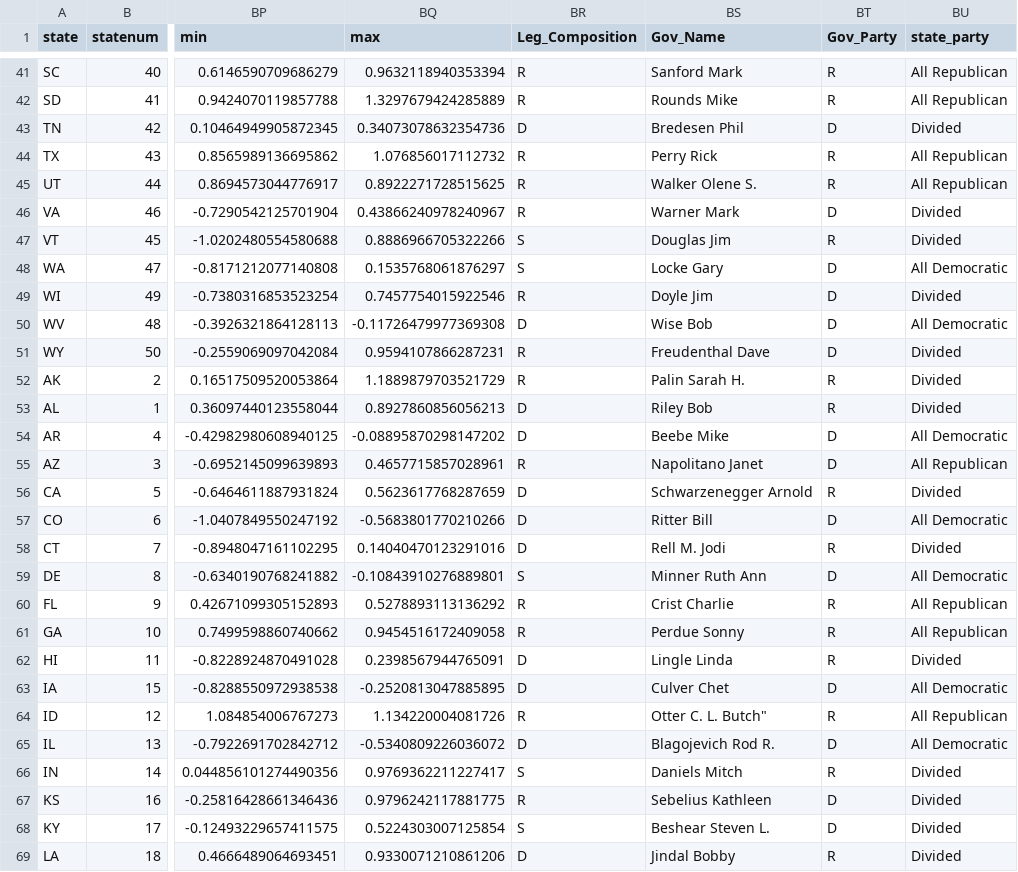
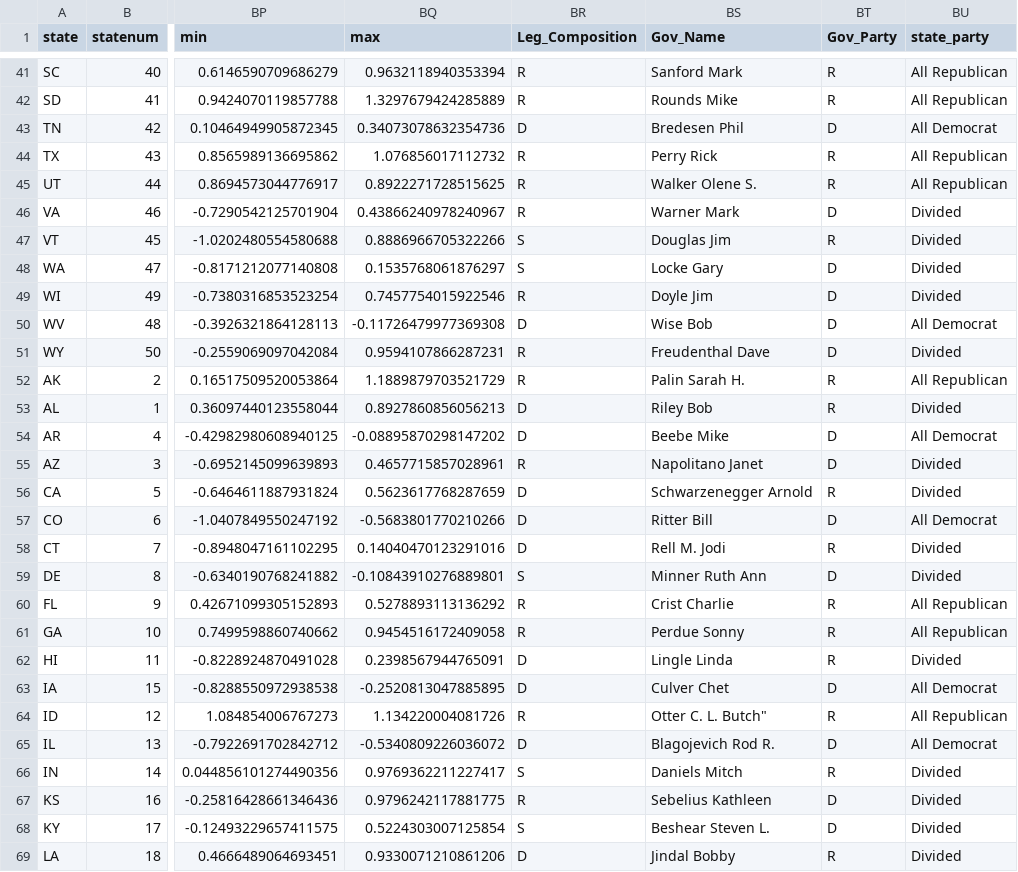
Before and after one commit to judgelord/state-level-DIME, a CSV file: data/DIME+divided_government.csv, drawn as a sheet; only a part is shown, gaps mark what is left out; the diff covers the shown part only; the diff names each change by its address in the sheet, - before the commit and + after, or states it on an @@ line.

```diff
--- a/data/DIME+divided_government.csv
+++ b/data/DIME+divided_government.csv
-BU43 (state_party): Divided
+BU43 (state_party): All Democrat
-BU48 (state_party): All Democratic
+BU48 (state_party): Divided
-BU50 (state_party): All Democratic
+BU50 (state_party): All Democrat
-BU52 (state_party): Divided
+BU52 (state_party): All Republican
-BU54 (state_party): All Democratic
+BU54 (state_party): All Democrat
-BU55 (state_party): All Republican
+BU55 (state_party): Divided
-BU57 (state_party): All Democratic
+BU57 (state_party): All Democrat
-BU59 (state_party): All Democratic
+BU59 (state_party): Divided
-BU63 (state_party): All Democratic
+BU63 (state_party): All Democrat
-BU65 (state_party): All Democratic
+BU65 (state_party): All Democrat
```
Also changed, not shown: 26 edited cells elsewhere in this file, data/divided_government.csv, 4 other files.
